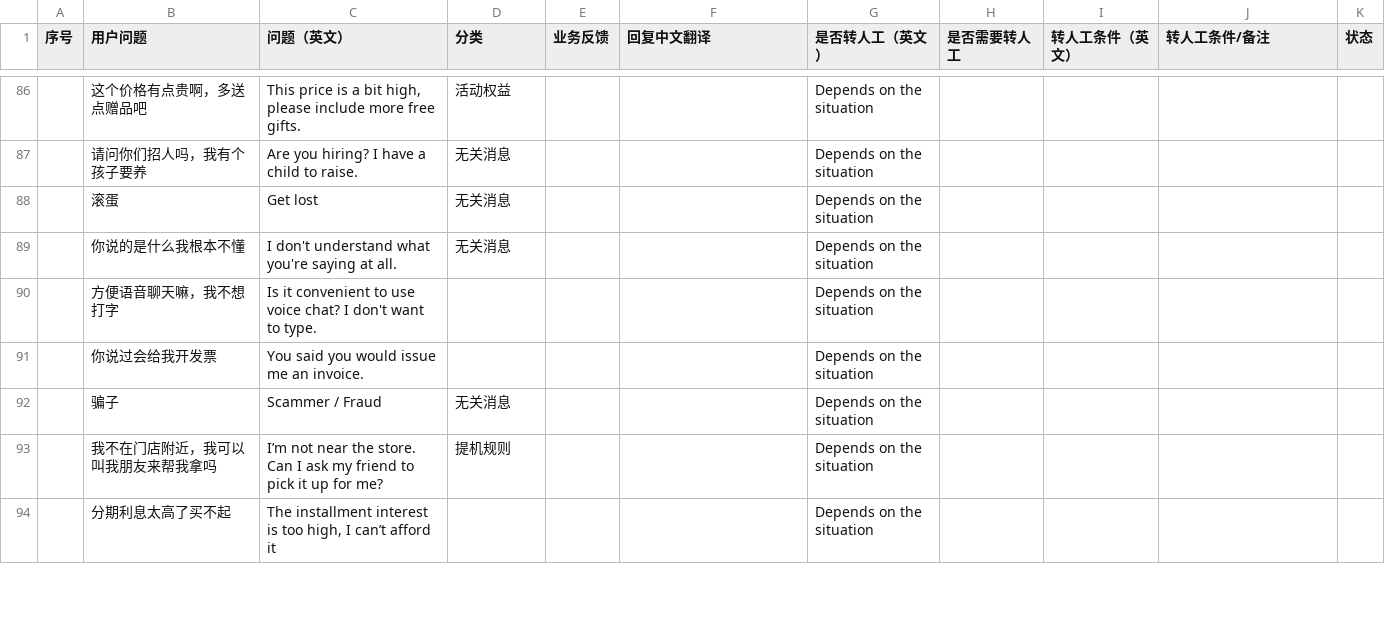
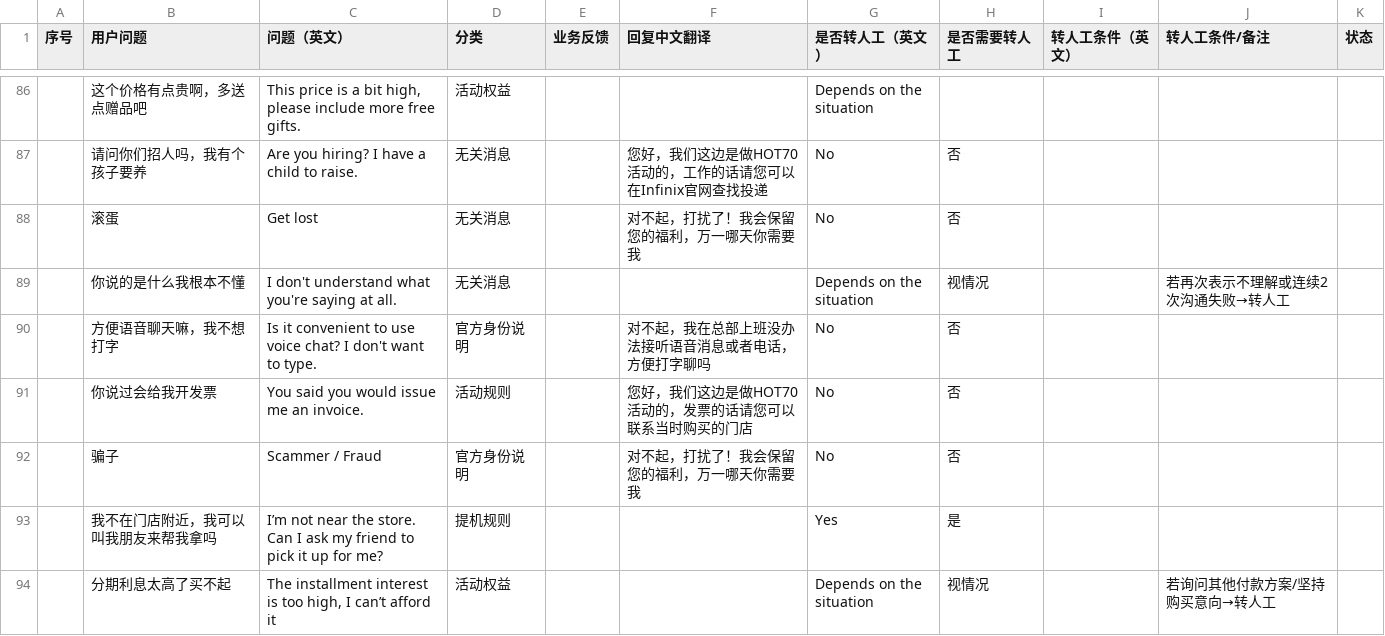
Before and after one commit to SheriYou/ai-fullstack, a CSV file: projects/hot70-wa-bot/prd/Hot 70 FAQ知识库_FAQ知识库_全部FAQ.csv, drawn as a sheet; only a part is shown, gaps mark what is left out; the diff covers the shown part only; the diff names each change by its address in the sheet, - before the commit and + after, or states it on an @@ line.

```diff
--- a/projects/hot70-wa-bot/prd/Hot 70 FAQ知识库_FAQ知识库_全部FAQ.csv
+++ b/projects/hot70-wa-bot/prd/Hot 70 FAQ知识库_FAQ知识库_全部FAQ.csv
-F87 (回复中文翻译): (empty)
+F87 (回复中文翻译): 您好，我们这边是做HOT70活动的，工作的话请您可以在Infinix官网查找投递
-G87:G88 (是否转人工（英文）): Depends on the situation
+G87:G88 (是否转人工（英文）): No
-H87:H88 (是否需要转人工): (empty)
+H87:H88 (是否需要转人工): 否
-F88 (回复中文翻译): (empty)
+F88 (回复中文翻译): 对不起，打扰了！我会保留您的福利，万一哪天你需要我
-H89 (是否需要转人工): (empty)
+H89 (是否需要转人工): 视情况
-J89 (转人工条件/备注): (empty)
+J89 (转人工条件/备注): 若再次表示不理解或连续2次沟通失败→转人工
-D90 (分类): (empty)
+D90 (分类): 官方身份说明
-F90 (回复中文翻译): (empty)
+F90 (回复中文翻译): 对不起，我在总部上班没办法接听语音消息或者电话，方便打字聊吗
-G90:G92 (是否转人工（英文）): Depends on the situation
+G90:G92 (是否转人工（英文）): No
-H90:H92 (是否需要转人工): (empty)
+H90:H92 (是否需要转人工): 否
-D91 (分类): (empty)
+D91 (分类): 活动规则
-F91 (回复中文翻译): (empty)
+F91 (回复中文翻译): 您好，我们这边是做HOT70活动的，发票的话请您可以联系当时购买的门店
-D92 (分类): 无关消息
+D92 (分类): 官方身份说明
-F92 (回复中文翻译): (empty)
+F92 (回复中文翻译): 对不起，打扰了！我会保留您的福利，万一哪天你需要我
-G93 (是否转人工（英文）): Depends on the situation
+G93 (是否转人工（英文）): Yes
-H93 (是否需要转人工): (empty)
+H93 (是否需要转人工): 是
-D94 (分类): (empty)
+D94 (分类): 活动权益
-H94 (是否需要转人工): (empty)
+H94 (是否需要转人工): 视情况
-J94 (转人工条件/备注): (empty)
+J94 (转人工条件/备注): 若询问其他付款方案/坚持购买意向→转人工
```
Also changed, not shown: 7 added rows and 109 edited cells elsewhere in this file, 58 other files.
